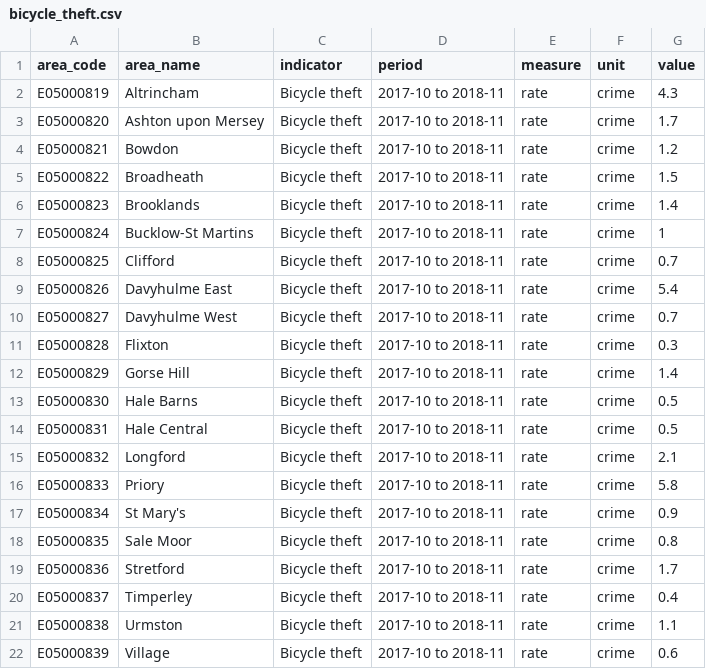
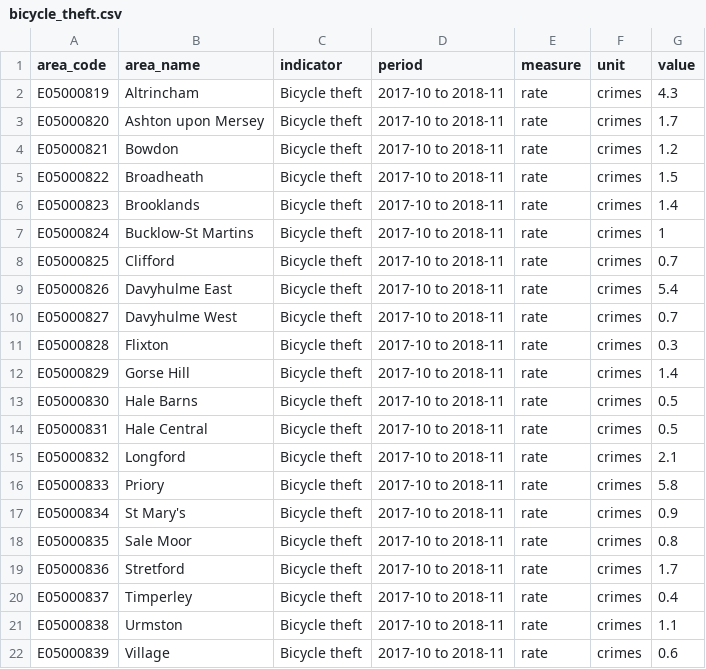
Before and after one commit to traffordDataLab/ward_data, a CSV file: community_safety/data/bicycle_theft.csv, drawn as a sheet.

```diff
--- a/community_safety/data/bicycle_theft.csv
+++ b/community_safety/data/bicycle_theft.csv
@@ -1,22 +1,22 @@
 area_code,area_name,indicator,period,measure,unit,value
-E05000819,Altrincham,Bicycle theft,2017-10 to 2018-11,rate,crime,4.3
-E05000820,Ashton upon Mersey,Bicycle theft,2017-10 to 2018-11,rate,crime,1.7
-E05000821,Bowdon,Bicycle theft,2017-10 to 2018-11,rate,crime,1.2
-E05000822,Broadheath,Bicycle theft,2017-10 to 2018-11,rate,crime,1.5
-E05000823,Brooklands,Bicycle theft,2017-10 to 2018-11,rate,crime,1.4
-E05000824,Bucklow-St Martins,Bicycle theft,2017-10 to 2018-11,rate,crime,1
-E05000825,Clifford,Bicycle theft,2017-10 to 2018-11,rate,crime,0.7
-E05000826,Davyhulme East,Bicycle theft,2017-10 to 2018-11,rate,crime,5.4
-E05000827,Davyhulme West,Bicycle theft,2017-10 to 2018-11,rate,crime,0.7
-E05000828,Flixton,Bicycle theft,2017-10 to 2018-11,rate,crime,0.3
-E05000829,Gorse Hill,Bicycle theft,2017-10 to 2018-11,rate,crime,1.4
-E05000830,Hale Barns,Bicycle theft,2017-10 to 2018-11,rate,crime,0.5
-E05000831,Hale Central,Bicycle theft,2017-10 to 2018-11,rate,crime,0.5
-E05000832,Longford,Bicycle theft,2017-10 to 2018-11,rate,crime,2.1
-E05000833,Priory,Bicycle theft,2017-10 to 2018-11,rate,crime,5.8
-E05000834,St Mary's,Bicycle theft,2017-10 to 2018-11,rate,crime,0.9
-E05000835,Sale Moor,Bicycle theft,2017-10 to 2018-11,rate,crime,0.8
-E05000836,Stretford,Bicycle theft,2017-10 to 2018-11,rate,crime,1.7
-E05000837,Timperley,Bicycle theft,2017-10 to 2018-11,rate,crime,0.4
-E05000838,Urmston,Bicycle theft,2017-10 to 2018-11,rate,crime,1.1
-E05000839,Village,Bicycle theft,2017-10 to 2018-11,rate,crime,0.6
+E05000819,Altrincham,Bicycle theft,2017-10 to 2018-11,rate,crimes,4.3
+E05000820,Ashton upon Mersey,Bicycle theft,2017-10 to 2018-11,rate,crimes,1.7
+E05000821,Bowdon,Bicycle theft,2017-10 to 2018-11,rate,crimes,1.2
+E05000822,Broadheath,Bicycle theft,2017-10 to 2018-11,rate,crimes,1.5
+E05000823,Brooklands,Bicycle theft,2017-10 to 2018-11,rate,crimes,1.4
+E05000824,Bucklow-St Martins,Bicycle theft,2017-10 to 2018-11,rate,crimes,1
+E05000825,Clifford,Bicycle theft,2017-10 to 2018-11,rate,crimes,0.7
+E05000826,Davyhulme East,Bicycle theft,2017-10 to 2018-11,rate,crimes,5.4
+E05000827,Davyhulme West,Bicycle theft,2017-10 to 2018-11,rate,crimes,0.7
+E05000828,Flixton,Bicycle theft,2017-10 to 2018-11,rate,crimes,0.3
+E05000829,Gorse Hill,Bicycle theft,2017-10 to 2018-11,rate,crimes,1.4
+E05000830,Hale Barns,Bicycle theft,2017-10 to 2018-11,rate,crimes,0.5
+E05000831,Hale Central,Bicycle theft,2017-10 to 2018-11,rate,crimes,0.5
+E05000832,Longford,Bicycle theft,2017-10 to 2018-11,rate,crimes,2.1
+E05000833,Priory,Bicycle theft,2017-10 to 2018-11,rate,crimes,5.8
+E05000834,St Mary's,Bicycle theft,2017-10 to 2018-11,rate,crimes,0.9
+E05000835,Sale Moor,Bicycle theft,2017-10 to 2018-11,rate,crimes,0.8
+E05000836,Stretford,Bicycle theft,2017-10 to 2018-11,rate,crimes,1.7
+E05000837,Timperley,Bicycle theft,2017-10 to 2018-11,rate,crimes,0.4
+E05000838,Urmston,Bicycle theft,2017-10 to 2018-11,rate,crimes,1.1
+E05000839,Village,Bicycle theft,2017-10 to 2018-11,rate,crimes,0.6
```
Also changed, not shown: demographics/data/population_16-64_years.csv, demographics/data/population_20-44_years.csv, 3 other files.
